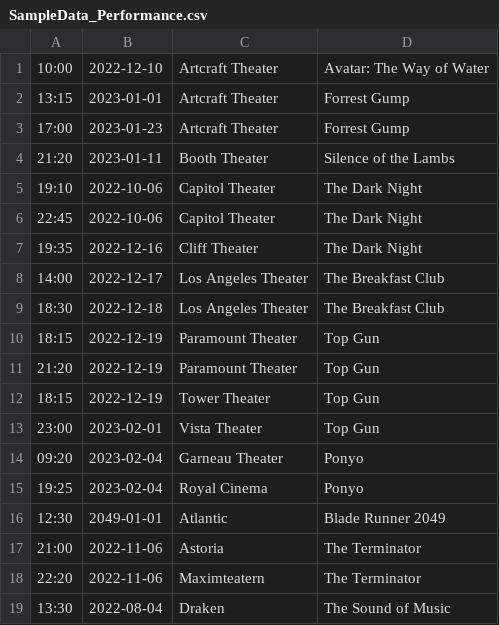
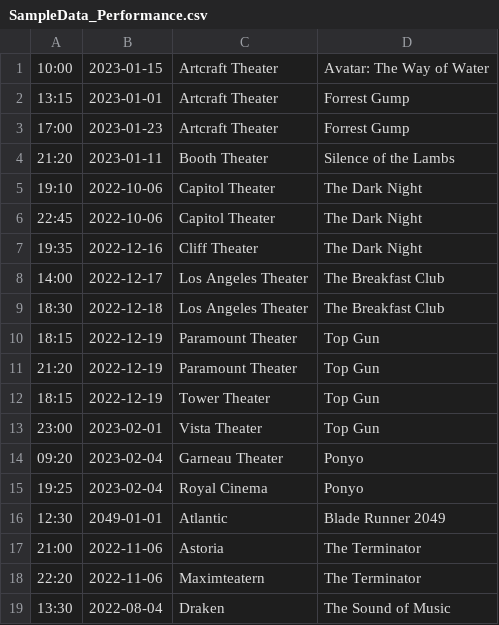
Before and after one commit to sergioferniza/edaf75, a CSV file: SampleData_Performance.csv, drawn as a sheet.

```diff
--- a/SampleData_Performance.csv
+++ b/SampleData_Performance.csv
@@ -1,2 +1,2 @@
-10:00,2022-12-10,Artcraft Theater,Avatar: The Way of Water
+10:00,2023-01-15,Artcraft Theater,Avatar: The Way of Water
 13:15,2023-01-01,Artcraft Theater,Forrest Gump
```
Also changed, not shown: 3 other files.
